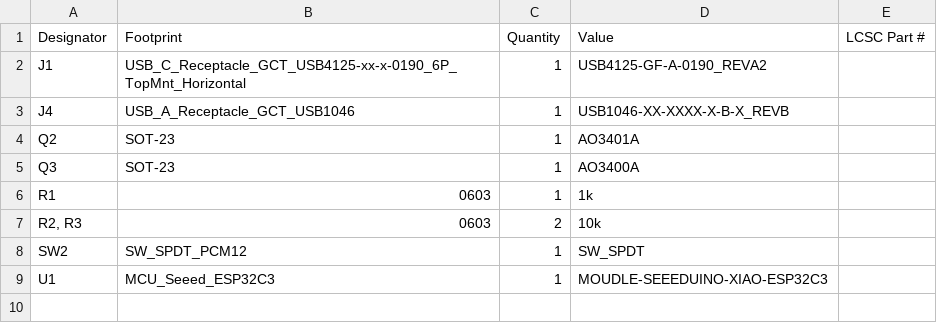
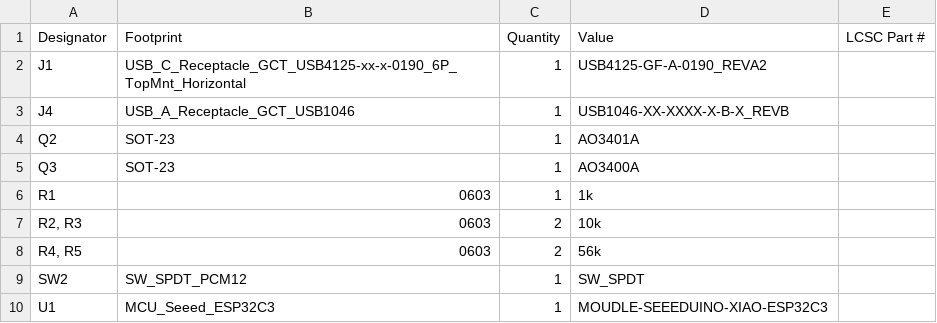
Before and after one commit to pashutk/ha-usb-switch, a CSV file: production/bom.csv, drawn as a sheet.

```diff
--- a/production/bom.csv
+++ b/production/bom.csv
@@ -7,2 +7,3 @@ R1,0603,1,1k,
 "R2, R3",0603,2,10k,
+"R4, R5",0603,2,56k,
 SW2,SW_SPDT_PCM12,1,SW_SPDT,
```
Also changed, not shown: production/positions.csv, 6 other files.
